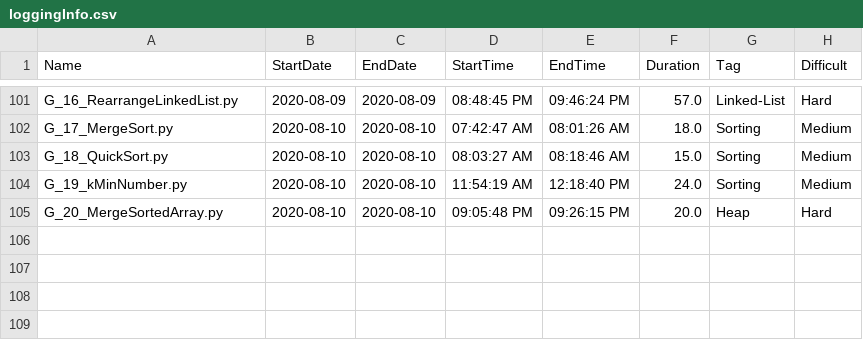
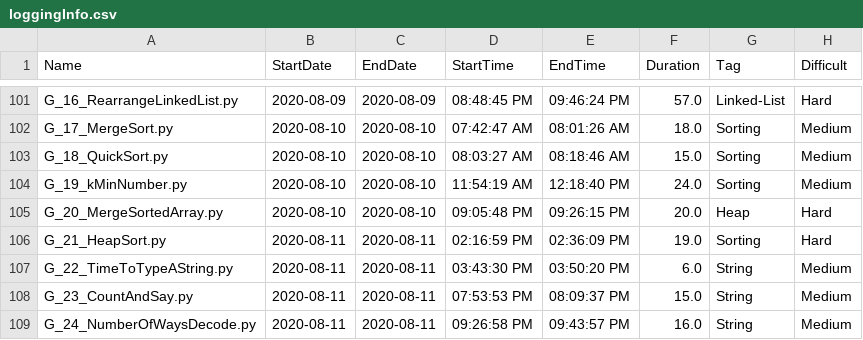
Before and after one commit to Omkar02/FAANG, a CSV file: loggingInfo.csv, drawn as a sheet; only a part is shown, gaps mark what is left out.

```diff
--- a/loggingInfo.csv
+++ b/loggingInfo.csv
@@ -105 +105,5 @@ G_19_kMinNumber.py,2020-08-10,2020-08-10,11:54:19 AM,12:18:40 PM,24.0,Sorting,Me
 G_20_MergeSortedArray.py,2020-08-10,2020-08-10,09:05:48 PM,09:26:15 PM,20.0,Heap,Hard
+G_21_HeapSort.py,2020-08-11,2020-08-11,02:16:59 PM,02:36:09 PM,19.0,Sorting,Hard
+G_22_TimeToTypeAString.py,2020-08-11,2020-08-11,03:43:30 PM,03:50:20 PM,6.0,String,Medium
+G_23_CountAndSay.py,2020-08-11,2020-08-11,07:53:53 PM,08:09:37 PM,15.0,String,Medium
+G_24_NumberOfWaysDecode.py,2020-08-11,2020-08-11,09:26:58 PM,09:43:57 PM,16.0,String,Medium
```
Also changed, not shown: 4 other files.
